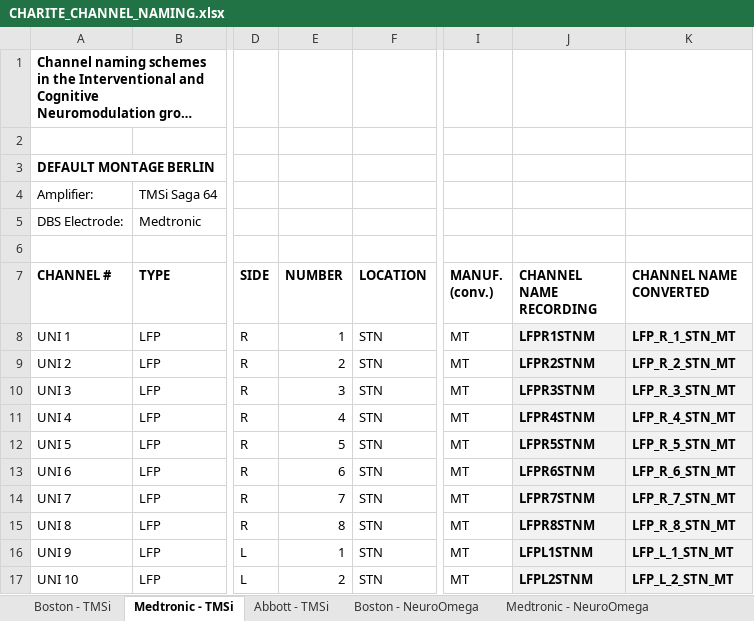
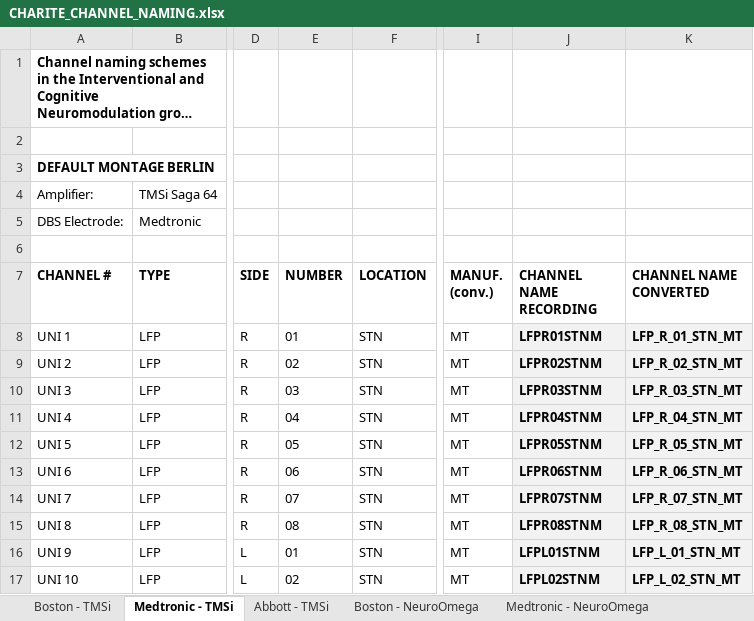
Before and after one commit to retune-commons/INF, an Excel workbook: BIDS_standardization/CHARITE_CHANNEL_NAMING.xlsx, sheet Medtronic - TMSi, drawn as a sheet; only a part is shown, gaps mark what is left out; long unchanged cells end in …; values as stored, in another font and other column widths than the file's, no borders; the diff covers the shown part only; the diff names each change by its address in the sheet, - before the commit and + after, or states it on an @@ line.

```diff
--- a/BIDS_standardization/CHARITE_CHANNEL_NAMING.xlsx (sheet Medtronic - TMSi)
+++ b/BIDS_standardization/CHARITE_CHANNEL_NAMING.xlsx (sheet Medtronic - TMSi)
-E8 (NUMBER): 1
+E8 (NUMBER): 01
-J8 (CHANNEL NAME RECORDING): LFPR1STNM
+J8 (CHANNEL NAME RECORDING): LFPR01STNM
-K8 (CHANNEL NAME CONVERTED): LFP_R_1_STN_MT
+K8 (CHANNEL NAME CONVERTED): LFP_R_01_STN_MT
-E9 (NUMBER): 2
+E9 (NUMBER): 02
-J9 (CHANNEL NAME RECORDING): LFPR2STNM
+J9 (CHANNEL NAME RECORDING): LFPR02STNM
-K9 (CHANNEL NAME CONVERTED): LFP_R_2_STN_MT
+K9 (CHANNEL NAME CONVERTED): LFP_R_02_STN_MT
-E10 (NUMBER): 3
+E10 (NUMBER): 03
-J10 (CHANNEL NAME RECORDING): LFPR3STNM
+J10 (CHANNEL NAME RECORDING): LFPR03STNM
-K10 (CHANNEL NAME CONVERTED): LFP_R_3_STN_MT
+K10 (CHANNEL NAME CONVERTED): LFP_R_03_STN_MT
-E11 (NUMBER): 4
+E11 (NUMBER): 04
-J11 (CHANNEL NAME RECORDING): LFPR4STNM
+J11 (CHANNEL NAME RECORDING): LFPR04STNM
-K11 (CHANNEL NAME CONVERTED): LFP_R_4_STN_MT
+K11 (CHANNEL NAME CONVERTED): LFP_R_04_STN_MT
-E12 (NUMBER): 5
+E12 (NUMBER): 05
-J12 (CHANNEL NAME RECORDING): LFPR5STNM
+J12 (CHANNEL NAME RECORDING): LFPR05STNM
-K12 (CHANNEL NAME CONVERTED): LFP_R_5_STN_MT
+K12 (CHANNEL NAME CONVERTED): LFP_R_05_STN_MT
-E13 (NUMBER): 6
+E13 (NUMBER): 06
-J13 (CHANNEL NAME RECORDING): LFPR6STNM
+J13 (CHANNEL NAME RECORDING): LFPR06STNM
-K13 (CHANNEL NAME CONVERTED): LFP_R_6_STN_MT
+K13 (CHANNEL NAME CONVERTED): LFP_R_06_STN_MT
-E14 (NUMBER): 7
+E14 (NUMBER): 07
-J14 (CHANNEL NAME RECORDING): LFPR7STNM
+J14 (CHANNEL NAME RECORDING): LFPR07STNM
-K14 (CHANNEL NAME CONVERTED): LFP_R_7_STN_MT
+K14 (CHANNEL NAME CONVERTED): LFP_R_07_STN_MT
-E15 (NUMBER): 8
+E15 (NUMBER): 08
-J15 (CHANNEL NAME RECORDING): LFPR8STNM
+J15 (CHANNEL NAME RECORDING): LFPR08STNM
-K15 (CHANNEL NAME CONVERTED): LFP_R_8_STN_MT
+K15 (CHANNEL NAME CONVERTED): LFP_R_08_STN_MT
-E16 (NUMBER): 1
+E16 (NUMBER): 01
-J16 (CHANNEL NAME RECORDING): LFPL1STNM
+J16 (CHANNEL NAME RECORDING): LFPL01STNM
-K16 (CHANNEL NAME CONVERTED): LFP_L_1_STN_MT
+K16 (CHANNEL NAME CONVERTED): LFP_L_01_STN_MT
-E17 (NUMBER): 2
+E17 (NUMBER): 02
-J17 (CHANNEL NAME RECORDING): LFPL2STNM
+J17 (CHANNEL NAME RECORDING): LFPL02STNM
-K17 (CHANNEL NAME CONVERTED): LFP_L_2_STN_MT
+K17 (CHANNEL NAME CONVERTED): LFP_L_02_STN_MT
```
Also changed, not shown: 36 edited cells elsewhere in this sheet, sheet Boston - TMSi, sheet Medtronic - NeuroOmega, sheet Boston - NeuroOmega, sheet Abbott - TMSi, 6 other files.
